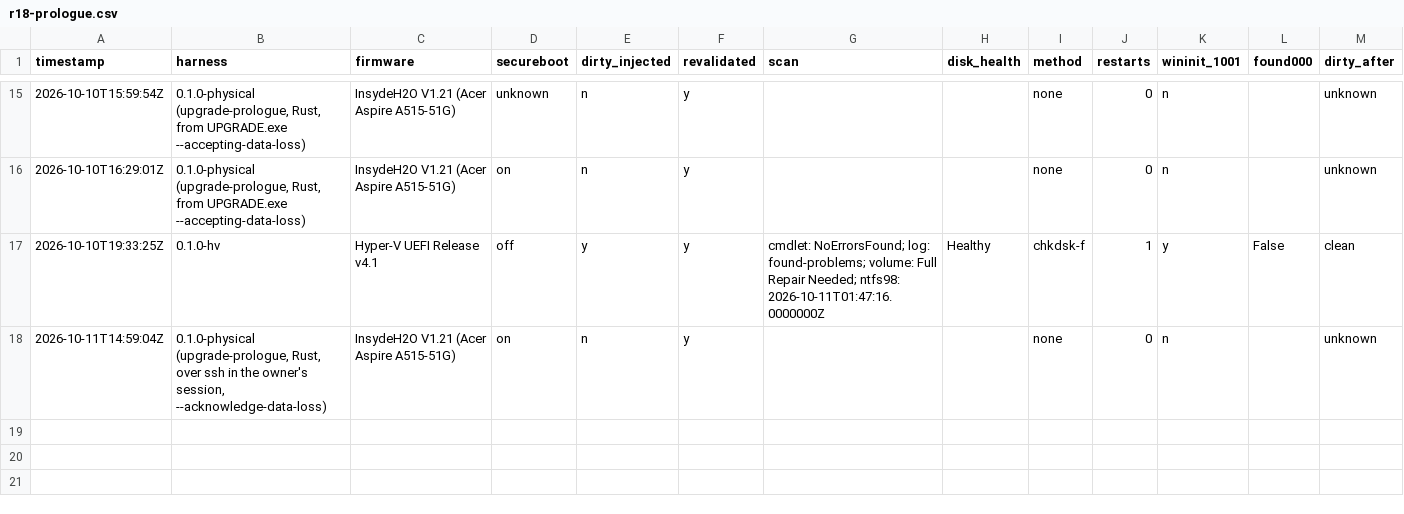
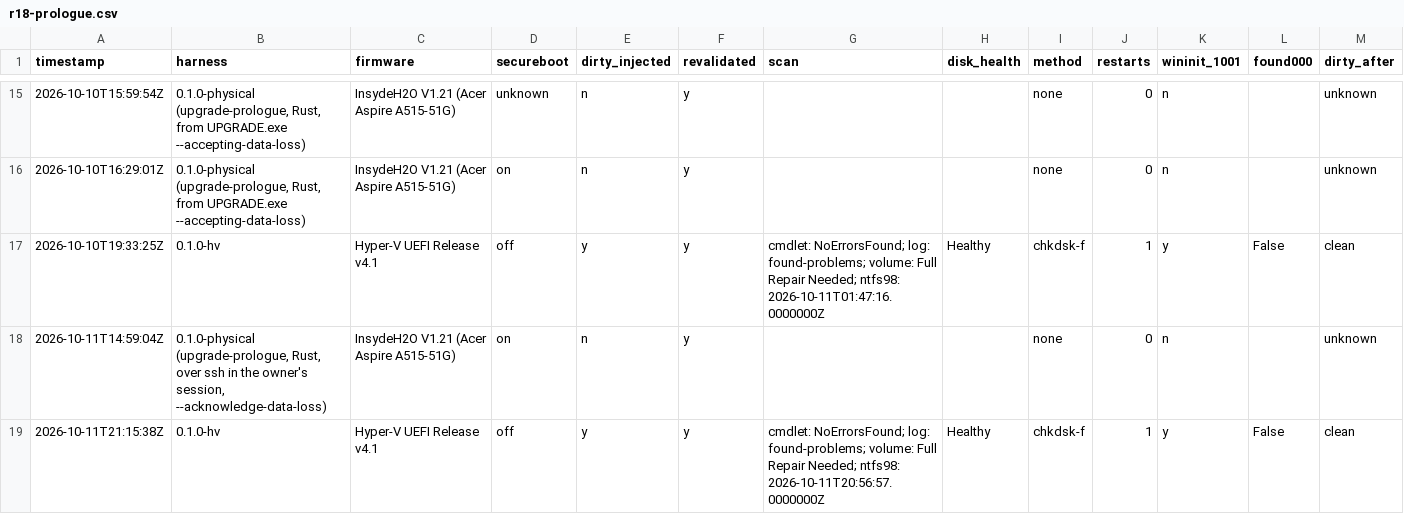
Before and after one commit to addlatt/upgrade_, a CSV file: docs/validation-results/r18-prologue.csv, drawn as a sheet; only a part is shown, gaps mark what is left out; rows hold the shown columns only; the diff names each change by its address in the sheet, - before the commit and + after, or states it on an @@ line.

```diff
--- a/docs/validation-results/r18-prologue.csv
+++ b/docs/validation-results/r18-prologue.csv
+row 19: 2026-10-11T21:15:38Z | 0.1.0-hv | Hyper-V UEFI Release v4.1 | off | y | y | cmdlet: NoErrorsFound; log: found-problems; volume: Full Repair Needed; ntfs98: 2026-10-11T20:56:57.0000000Z | Healthy | chkdsk-f | 1 | y | False | clean
```
Also changed, not shown: docs/validation-results/v2-install.csv.
